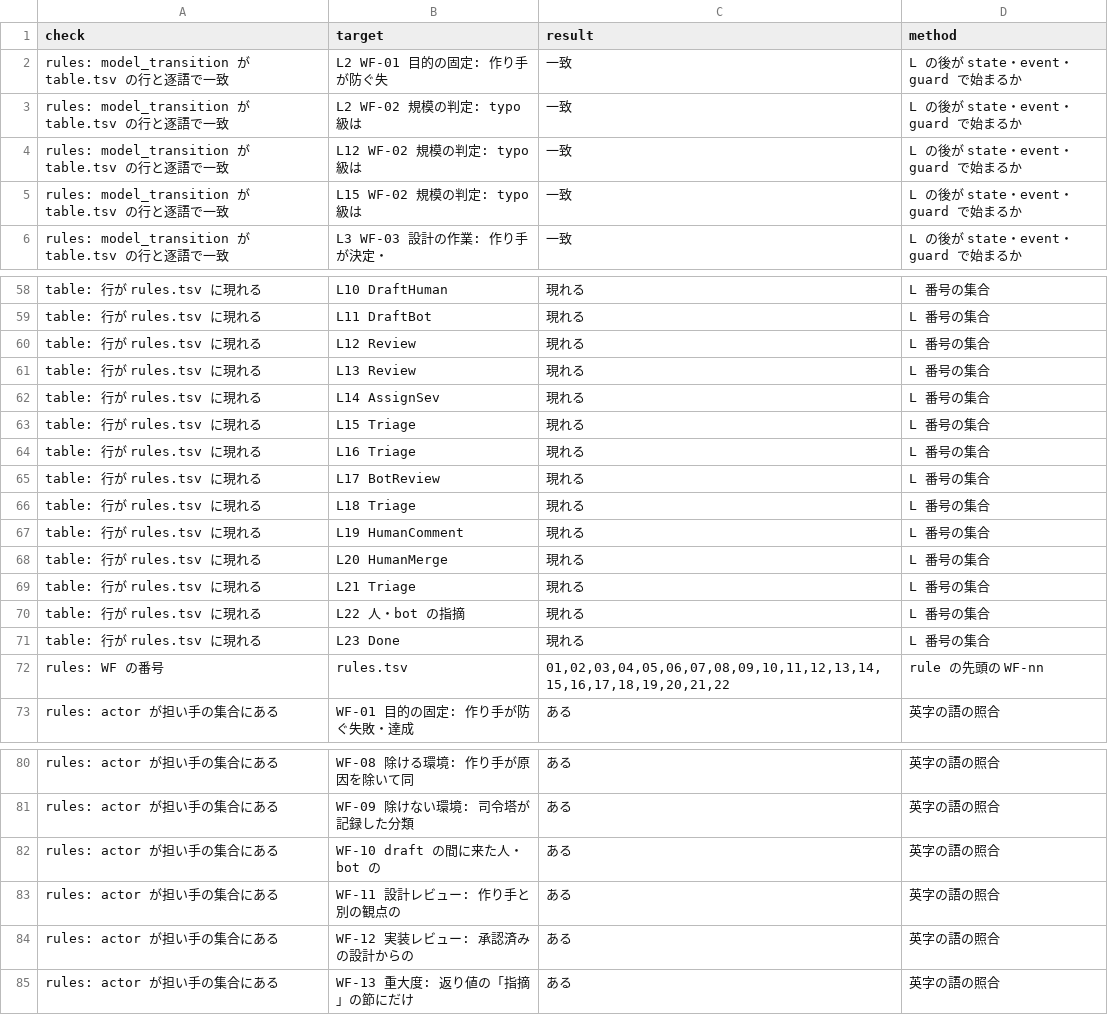
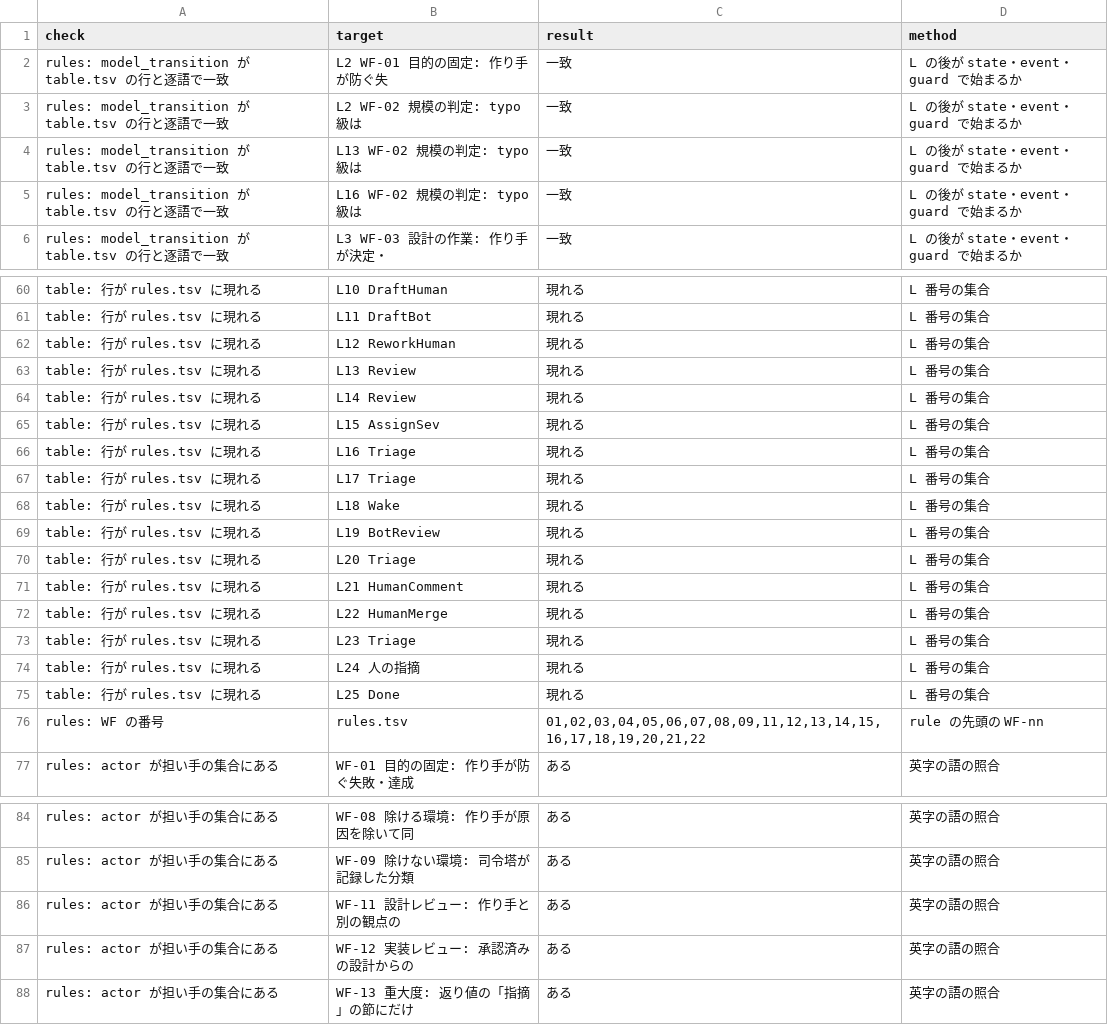
Before and after one commit to yoshiysh/claude-plugins, a TSV file: .work/agents-md/design-v6/selfcheck.tsv, drawn as a sheet; only a part is shown, gaps mark what is left out; the diff covers the shown part only.

```diff
--- a/.work/agents-md/design-v6/selfcheck.tsv
+++ b/.work/agents-md/design-v6/selfcheck.tsv
@@ -3,4 +3,4 @@ rules: model_transition が table.tsv の行と逐語で一致	L2 WF-01 目的
 rules: model_transition が table.tsv の行と逐語で一致	L2 WF-02 規模の判定: typo 級は	一致	L の後が state・event・guard で始まるか
-rules: model_transition が table.tsv の行と逐語で一致	L12 WF-02 規模の判定: typo 級は	一致	L の後が state・event・guard で始まるか
-rules: model_transition が table.tsv の行と逐語で一致	L15 WF-02 規模の判定: typo 級は	一致	L の後が state・event・guard で始まるか
+rules: model_transition が table.tsv の行と逐語で一致	L13 WF-02 規模の判定: typo 級は	一致	L の後が state・event・guard で始まるか
+rules: model_transition が table.tsv の行と逐語で一致	L16 WF-02 規模の判定: typo 級は	一致	L の後が state・event・guard で始まるか
 rules: model_transition が table.tsv の行と逐語で一致	L3 WF-03 設計の作業: 作り手が決定・	一致	L の後が state・event・guard で始まるか
@@ -59,15 +61,17 @@ table: 行が rules.tsv に現れる	L10 DraftHuman	現れる	L 番号の集合
 table: 行が rules.tsv に現れる	L11 DraftBot	現れる	L 番号の集合
-table: 行が rules.tsv に現れる	L12 Review	現れる	L 番号の集合
+table: 行が rules.tsv に現れる	L12 ReworkHuman	現れる	L 番号の集合
 table: 行が rules.tsv に現れる	L13 Review	現れる	L 番号の集合
-table: 行が rules.tsv に現れる	L14 AssignSev	現れる	L 番号の集合
-table: 行が rules.tsv に現れる	L15 Triage	現れる	L 番号の集合
+table: 行が rules.tsv に現れる	L14 Review	現れる	L 番号の集合
+table: 行が rules.tsv に現れる	L15 AssignSev	現れる	L 番号の集合
 table: 行が rules.tsv に現れる	L16 Triage	現れる	L 番号の集合
-table: 行が rules.tsv に現れる	L17 BotReview	現れる	L 番号の集合
-table: 行が rules.tsv に現れる	L18 Triage	現れる	L 番号の集合
-table: 行が rules.tsv に現れる	L19 HumanComment	現れる	L 番号の集合
-table: 行が rules.tsv に現れる	L20 HumanMerge	現れる	L 番号の集合
-table: 行が rules.tsv に現れる	L21 Triage	現れる	L 番号の集合
-table: 行が rules.tsv に現れる	L22 人・bot の指摘	現れる	L 番号の集合
-table: 行が rules.tsv に現れる	L23 Done	現れる	L 番号の集合
-rules: WF の番号	rules.tsv	01,02,03,04,05,06,07,08,09,10,11,12,13,14,15,16,17,18,19,20,21,22	rule の先頭の WF-nn
+table: 行が rules.tsv に現れる	L17 Triage	現れる	L 番号の集合
+table: 行が rules.tsv に現れる	L18 Wake	現れる	L 番号の集合
+table: 行が rules.tsv に現れる	L19 BotReview	現れる	L 番号の集合
+table: 行が rules.tsv に現れる	L20 Triage	現れる	L 番号の集合
+table: 行が rules.tsv に現れる	L21 HumanComment	現れる	L 番号の集合
+table: 行が rules.tsv に現れる	L22 HumanMerge	現れる	L 番号の集合
+table: 行が rules.tsv に現れる	L23 Triage	現れる	L 番号の集合
+table: 行が rules.tsv に現れる	L24 人の指摘	現れる	L 番号の集合
+table: 行が rules.tsv に現れる	L25 Done	現れる	L 番号の集合
+rules: WF の番号	rules.tsv	01,02,03,04,05,06,07,08,09,11,12,13,14,15,16,17,18,19,20,21,22	rule の先頭の WF-nn
 rules: actor が担い手の集合にある	WF-01 目的の固定: 作り手が防ぐ失敗・達成	ある	英字の語の照合
@@ -81,3 +85,2 @@ rules: actor が担い手の集合にある	WF-08 除ける環境: 作り手が
 rules: actor が担い手の集合にある	WF-09 除けない環境: 司令塔が記録した分類	ある	英字の語の照合
-rules: actor が担い手の集合にある	WF-10 draft の間に来た人・bot の	ある	英字の語の照合
 rules: actor が担い手の集合にある	WF-11 設計レビュー: 作り手と別の観点の 	ある	英字の語の照合
```
Also changed, not shown: 7 added rows, 5 removed rows and 18 edited cells elsewhere in this file, .work/agents-md/design-v6/files.tsv, .work/agents-md/design-v6/rules.tsv, 2 other files.
